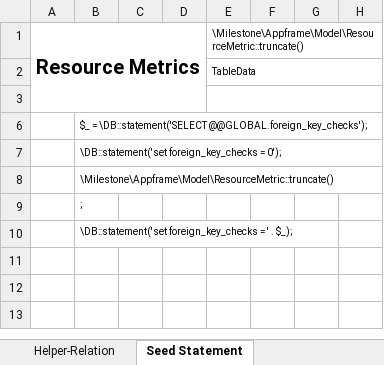
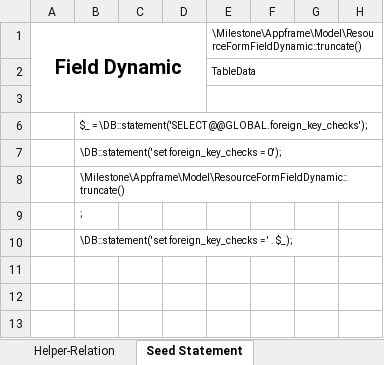
Before and after one commit to MilestoneInnovativeTechnologies/Appframe, an Excel workbook: Helper.xlsx, sheet Seed Statement, drawn as a sheet; only a part is shown; values as stored, in another font and other column widths than the file's, no borders; the diff names each change by its address in the sheet, - before the commit and + after, or states it on an @@ line.

Commit message:
Model created For dynamic field, and seeders added

```diff
--- a/Helper.xlsx (sheet Seed Statement)
+++ b/Helper.xlsx (sheet Seed Statement)
-A1: Resource Metrics
+A1: Field Dynamic
-E1: \Milestone\Appframe\Model\ResourceMetric::truncate()
+E1: \Milestone\Appframe\Model\ResourceFormFieldDynamic::truncate()
-B8: \Milestone\Appframe\Model\ResourceMetric::truncate()
+B8: \Milestone\Appframe\Model\ResourceFormFieldDynamic::truncate()
```
Also changed, not shown: hidden cells, 3 other files.
